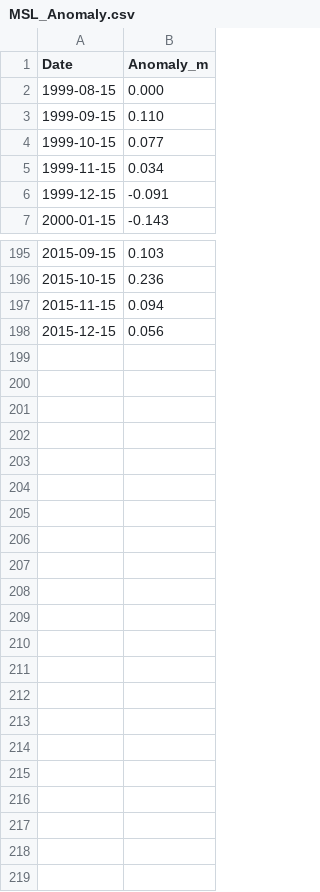
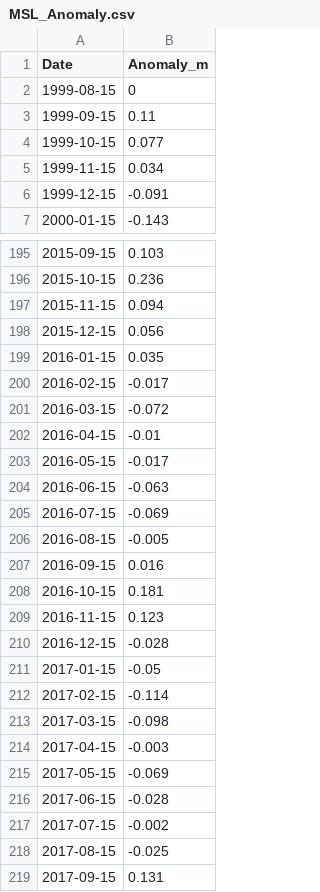
Before and after one commit to SoftwareLiteracyFoundation/BAM, a CSV file: data/Tide/MSL_Anomaly.csv, drawn as a sheet; only a part is shown, gaps mark what is left out; the diff covers the shown part only.

```diff
--- a/data/Tide/MSL_Anomaly.csv
+++ b/data/Tide/MSL_Anomaly.csv
@@ -1,4 +1,4 @@
 Date,Anomaly_m
-1999-08-15,0.000
-1999-09-15,0.110
+1999-08-15,0
+1999-09-15,0.11
 1999-10-15,0.077
@@ -198 +198,22 @@ Date,Anomaly_m
 2015-12-15,0.056
+2016-01-15,0.035
+2016-02-15,-0.017
+2016-03-15,-0.072
+2016-04-15,-0.01
+2016-05-15,-0.017
+2016-06-15,-0.063
+2016-07-15,-0.069
+2016-08-15,-0.005
+2016-09-15,0.016
+2016-10-15,0.181
+2016-11-15,0.123
+2016-12-15,-0.028
+2017-01-15,-0.05
+2017-02-15,-0.114
+2017-03-15,-0.098
+2017-04-15,-0.003
+2017-05-15,-0.069
+2017-06-15,-0.028
+2017-07-15,-0.002
+2017-08-15,-0.025
+2017-09-15,0.131
```
Also changed, not shown: 15 edited cells elsewhere in this file, etc/VacaKey_AverageSeasonalCycle.csv, 38 other files.
